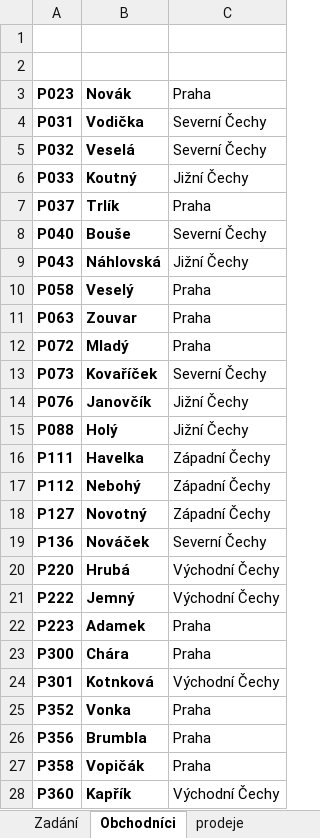
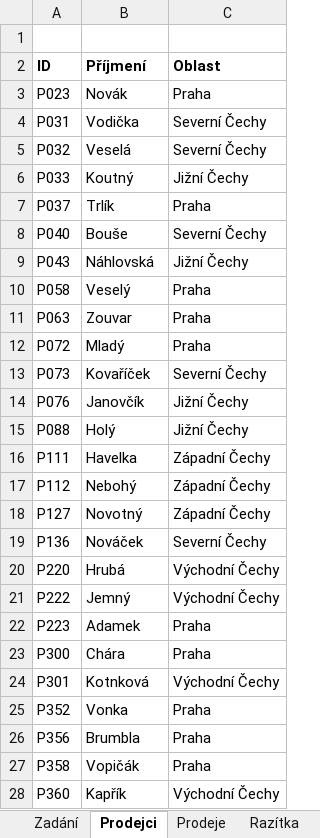
Before and after one commit to ondrejsvorc/UJEP, an Excel workbook: AVD1/2 - Ondřej Švorc - Razítka.xlsx, sheet Prodejci, drawn as a sheet; only a part is shown; values as stored, in another font and other column widths than the file's, no borders; table styles not drawn; the diff covers the shown part only; the diff names each change by its address in the sheet, - before the commit and + after, or states it on an @@ line.

```diff
--- a/AVD1/2 - Ondřej Švorc - Razítka.xlsx (sheet Prodejci)
+++ b/AVD1/2 - Ondřej Švorc - Razítka.xlsx (sheet Prodejci)
-sheet tab: Obchodníci
+sheet tab: Prodejci
-sheet tab: prodeje
+sheet tab: Prodeje
-row 2: (empty)
+row 2: ID | Příjmení | Oblast
-A3:B28 bold: on
+A3:B28 bold: off
```
Also changed, not shown: cell formats elsewhere in this sheet, sheet Prodeje, sheet Razítka, sheet Zadání, other sheet tabs, formulas that keep their value.
